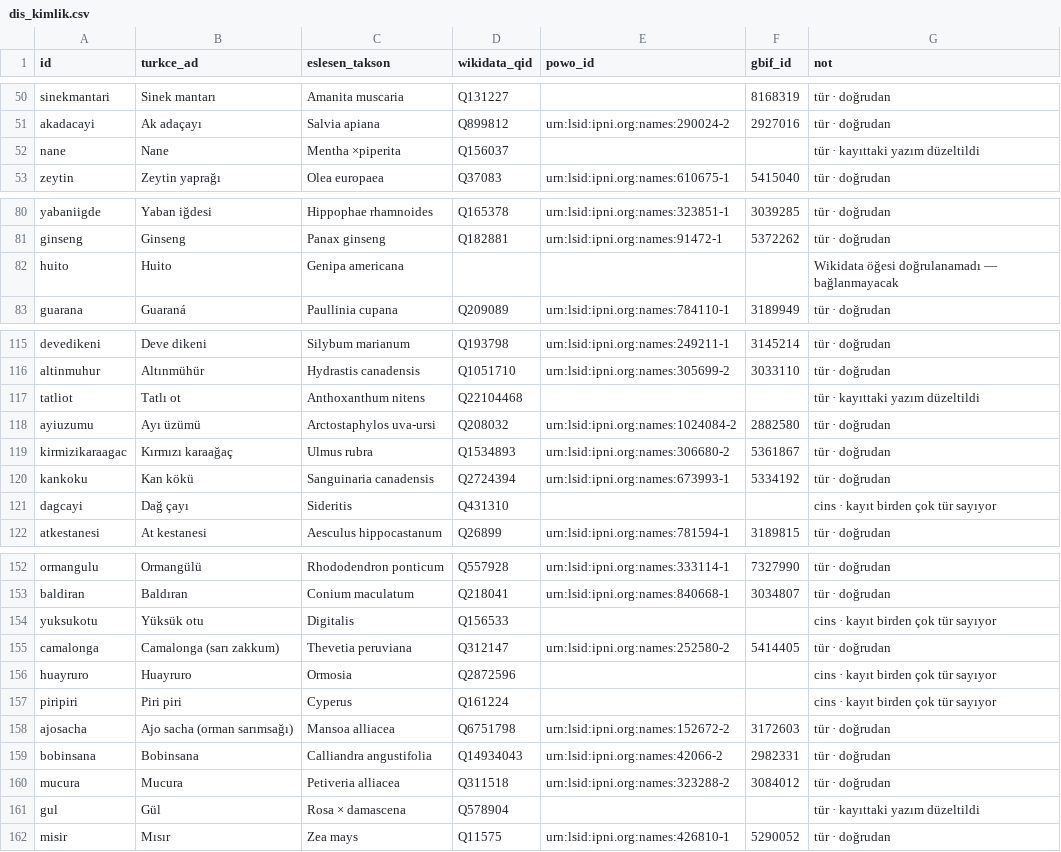
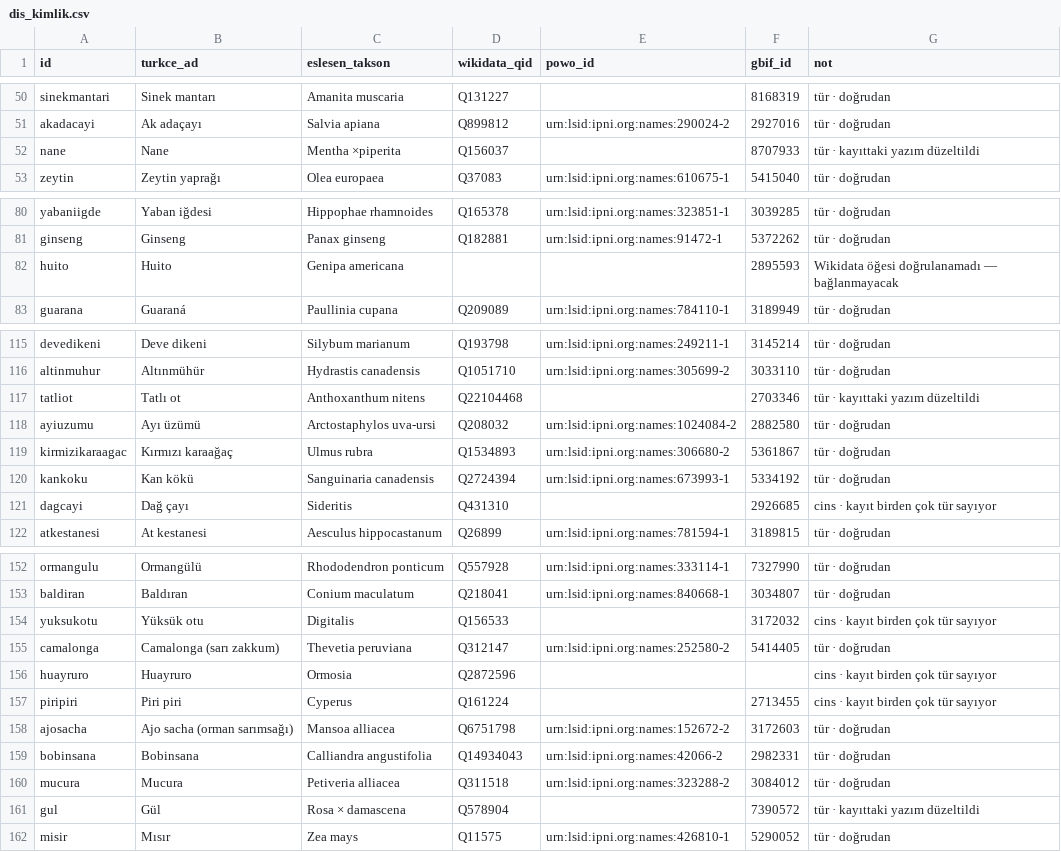
Before and after one commit to methodaalchemia/bitkitabani, a CSV file: dis_kimlik.csv, drawn as a sheet; only a part is shown, gaps mark what is left out.

```diff
--- a/dis_kimlik.csv
+++ b/dis_kimlik.csv
@@ -51,3 +51,3 @@ sinekmantari,Sinek mantarı,Amanita muscaria,Q131227,,8168319,tür · doğrudan
 akadacayi,Ak adaçayı,Salvia apiana,Q899812,urn:lsid:ipni.org:names:290024-2,2927016,tür · doğrudan
-nane,Nane,Mentha ×piperita,Q156037,,,tür · kayıttaki yazım düzeltildi
+nane,Nane,Mentha ×piperita,Q156037,,8707933,tür · kayıttaki yazım düzeltildi
 zeytin,Zeytin yaprağı,Olea europaea,Q37083,urn:lsid:ipni.org:names:610675-1,5415040,tür · doğrudan
@@ -81,3 +81,3 @@ yabaniigde,Yaban iğdesi,Hippophae rhamnoides,Q165378,urn:lsid:ipni.org:names:32
 ginseng,Ginseng,Panax ginseng,Q182881,urn:lsid:ipni.org:names:91472-1,5372262,tür · doğrudan
-huito,Huito,Genipa americana,,,,Wikidata öğesi doğrulanamadı — bağlanmayacak
+huito,Huito,Genipa americana,,,2895593,Wikidata öğesi doğrulanamadı — bağlanmayacak
 guarana,Guaraná,Paullinia cupana,Q209089,urn:lsid:ipni.org:names:784110-1,3189949,tür · doğrudan
@@ -116,3 +116,3 @@ devedikeni,Deve dikeni,Silybum marianum,Q193798,urn:lsid:ipni.org:names:249211-1
 altinmuhur,Altınmühür,Hydrastis canadensis,Q1051710,urn:lsid:ipni.org:names:305699-2,3033110,tür · doğrudan
-tatliot,Tatlı ot,Anthoxanthum nitens,Q22104468,,,tür · kayıttaki yazım düzeltildi
+tatliot,Tatlı ot,Anthoxanthum nitens,Q22104468,,2703346,tür · kayıttaki yazım düzeltildi
 ayiuzumu,Ayı üzümü,Arctostaphylos uva-ursi,Q208032,urn:lsid:ipni.org:names:1024084-2,2882580,tür · doğrudan
@@ -120,3 +120,3 @@ kirmizikaraagac,Kırmızı karaağaç,Ulmus rubra,Q1534893,urn:lsid:ipni.org:nam
 kankoku,Kan kökü,Sanguinaria canadensis,Q2724394,urn:lsid:ipni.org:names:673993-1,5334192,tür · doğrudan
-dagcayi,Dağ çayı,Sideritis,Q431310,,,cins · kayıt birden çok tür sayıyor
+dagcayi,Dağ çayı,Sideritis,Q431310,,2926685,cins · kayıt birden çok tür sayıyor
 atkestanesi,At kestanesi,Aesculus hippocastanum,Q26899,urn:lsid:ipni.org:names:781594-1,3189815,tür · doğrudan
@@ -153,6 +153,6 @@ ormangulu,Ormangülü,Rhododendron ponticum,Q557928,urn:lsid:ipni.org:names:3331
 baldiran,Baldıran,Conium maculatum,Q218041,urn:lsid:ipni.org:names:840668-1,3034807,tür · doğrudan
-yuksukotu,Yüksük otu,Digitalis,Q156533,,,cins · kayıt birden çok tür sayıyor
+yuksukotu,Yüksük otu,Digitalis,Q156533,,3172032,cins · kayıt birden çok tür sayıyor
 camalonga,Camalonga (sarı zakkum),Thevetia peruviana,Q312147,urn:lsid:ipni.org:names:252580-2,5414405,tür · doğrudan
 huayruro,Huayruro,Ormosia,Q2872596,,,cins · kayıt birden çok tür sayıyor
-piripiri,Piri piri,Cyperus,Q161224,,,cins · kayıt birden çok tür sayıyor
+piripiri,Piri piri,Cyperus,Q161224,,2713455,cins · kayıt birden çok tür sayıyor
 ajosacha,Ajo sacha (orman sarımsağı),Mansoa alliacea,Q6751798,urn:lsid:ipni.org:names:152672-2,3172603,tür · doğrudan
@@ -160,3 +160,3 @@ bobinsana,Bobinsana,Calliandra angustifolia,Q14934043,urn:lsid:ipni.org:names:42
 mucura,Mucura,Petiveria alliacea,Q311518,urn:lsid:ipni.org:names:323288-2,3084012,tür · doğrudan
-gul,Gül,Rosa × damascena,Q578904,,,tür · kayıttaki yazım düzeltildi
+gul,Gül,Rosa × damascena,Q578904,,7390572,tür · kayıttaki yazım düzeltildi
 misir,Mısır,Zea mays,Q11575,urn:lsid:ipni.org:names:426810-1,5290052,tür · doğrudan
```
Also changed, not shown: 22 other files.
